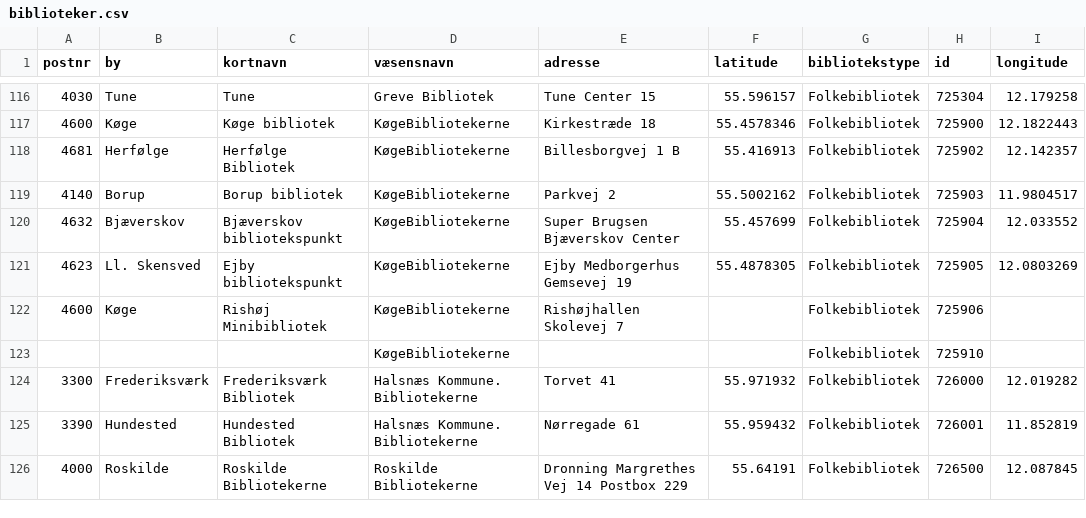
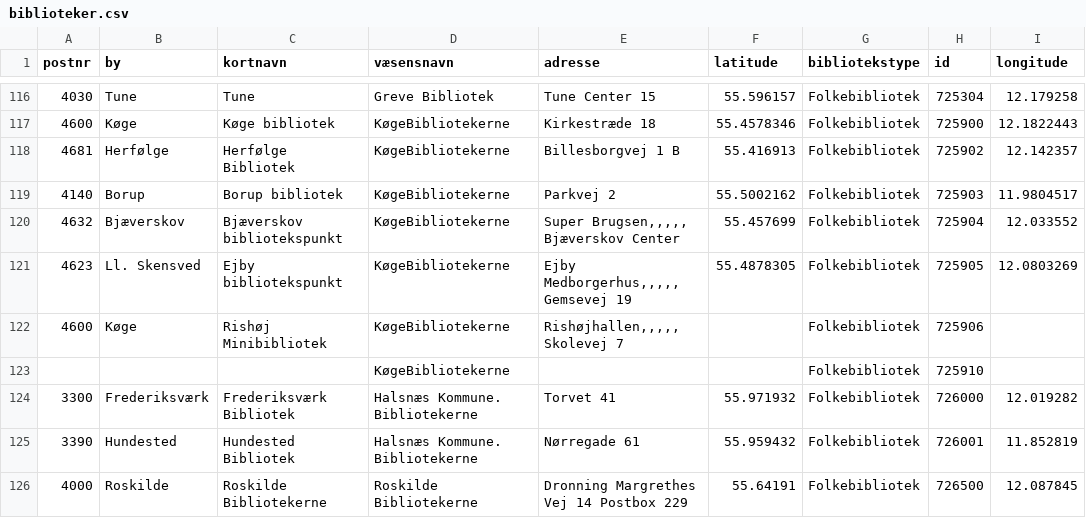
Before and after one commit to cphwulf/SimpleBookLibrary, a CSV file: Data/biblioteker.csv, drawn as a sheet; only a part is shown, gaps mark what is left out; ↵ is a line break in a cell; the diff covers the shown part only; the diff names each change by its address in the sheet, - before the commit and + after, or states it on an @@ line.

```diff
--- a/Data/biblioteker.csv
+++ b/Data/biblioteker.csv
-E120 (adresse): Super Brugsen ↵ Bjæverskov Center
+E120 (adresse): Super Brugsen,,,,, ↵ Bjæverskov Center
-E121 (adresse): Ejby Medborgerhus ↵ Gemsevej 19
+E121 (adresse): Ejby Medborgerhus,,,,, ↵ Gemsevej 19
-E122 (adresse): Rishøjhallen ↵ Skolevej 7
+E122 (adresse): Rishøjhallen,,,,, ↵ Skolevej 7
```
Also changed, not shown: 105 edited cells elsewhere in this file, 4 other files.
